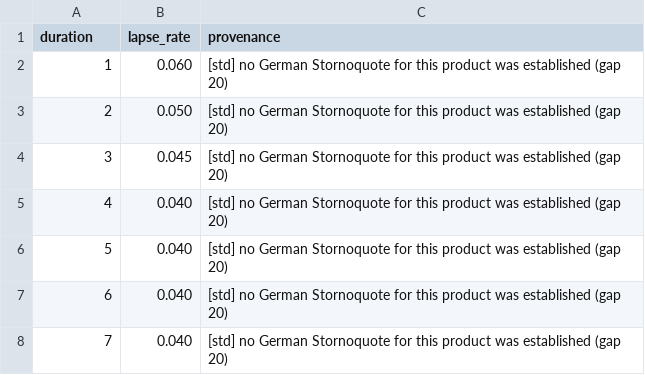
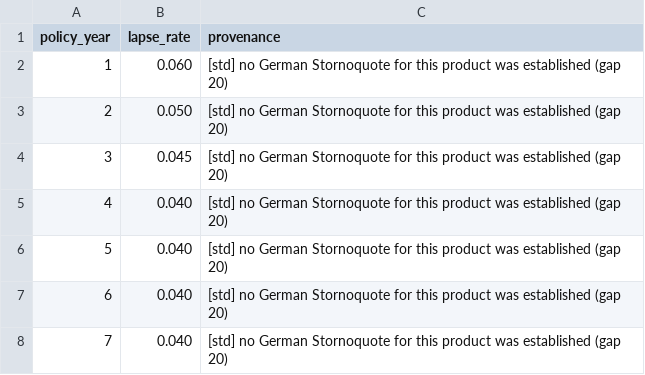
Before and after one commit to Degelmann-Solutions/delib-testbed, a CSV file: products/klassische_rentenversicherung/lapse_table.csv, drawn as a sheet; only a part is shown.

```diff
--- a/products/klassische_rentenversicherung/lapse_table.csv
+++ b/products/klassische_rentenversicherung/lapse_table.csv
@@ -1,2 +1,2 @@
-duration,lapse_rate,provenance
+policy_year,lapse_rate,provenance
 1,0.060,[std] no German Stornoquote for this product was established (gap 20)
```
Also changed, not shown: products/riester_rente/lapse_table.csv, 12 other files.
